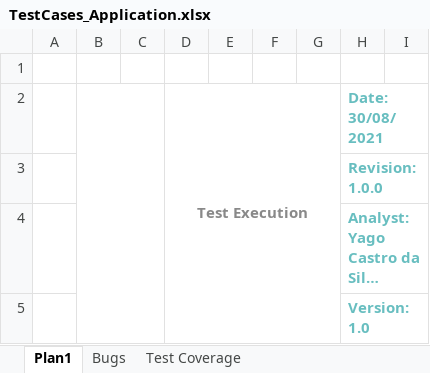
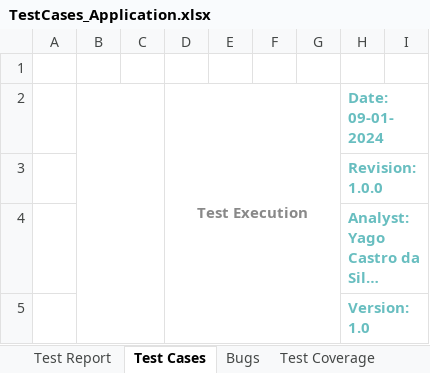
Before and after one commit to YagoCastroWorks/e-coreAssessment, an Excel workbook: TestCases_Application.xlsx, sheet Test Cases, drawn as a sheet; only a part is shown; long unchanged cells end in …; values as stored, in another font and other column widths than the file's, no borders; charts and pictures and conditional formats and table styles not drawn; the diff names each change by its address in the sheet, - before the commit and + after, or states it on an @@ line.

```diff
--- a/TestCases_Application.xlsx (sheet Test Cases)
+++ b/TestCases_Application.xlsx (sheet Test Cases)
-sheet tab: Plan1
+sheet tab: Test Cases
+sheet tab: Test Report
-H2: Date: 30/08/2021
+H2: Date: 09-01-2024
```
Also changed, not shown: sheet Bugs, sheet Test Coverage, charts or pictures.
